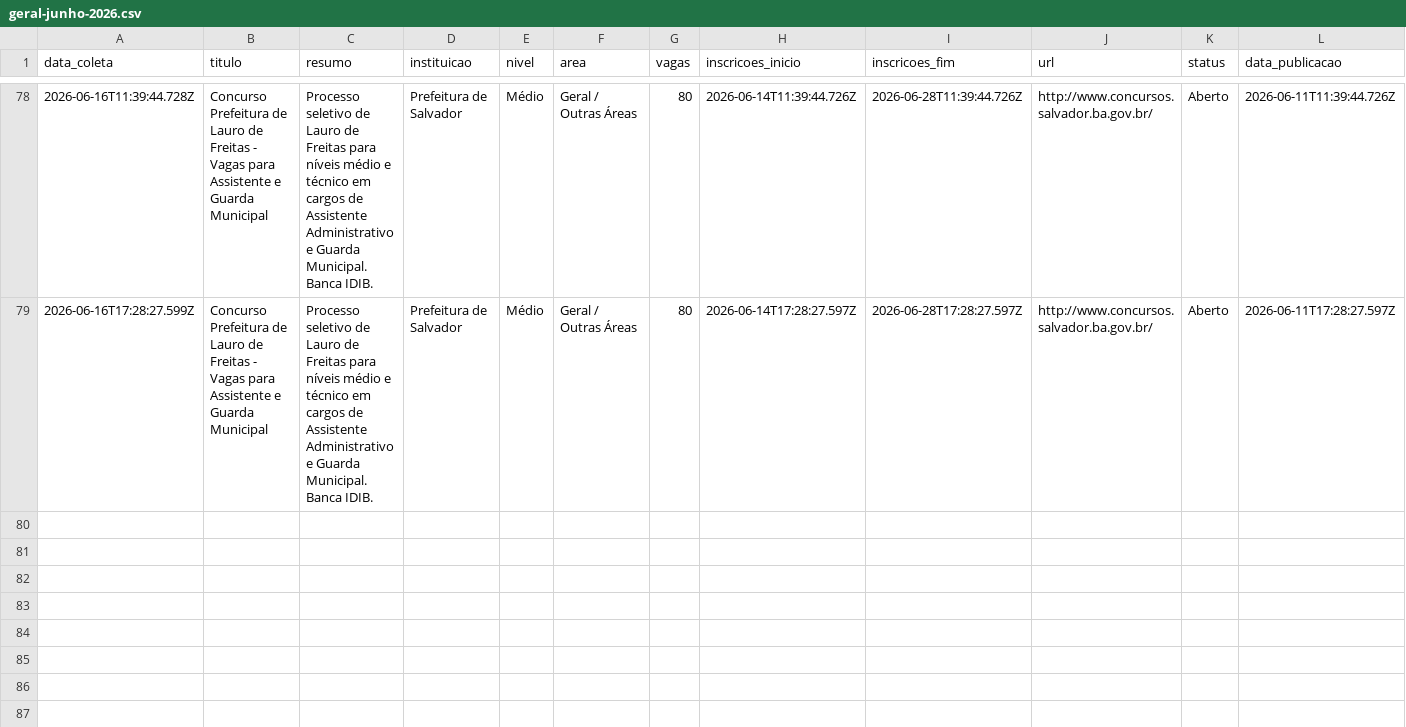
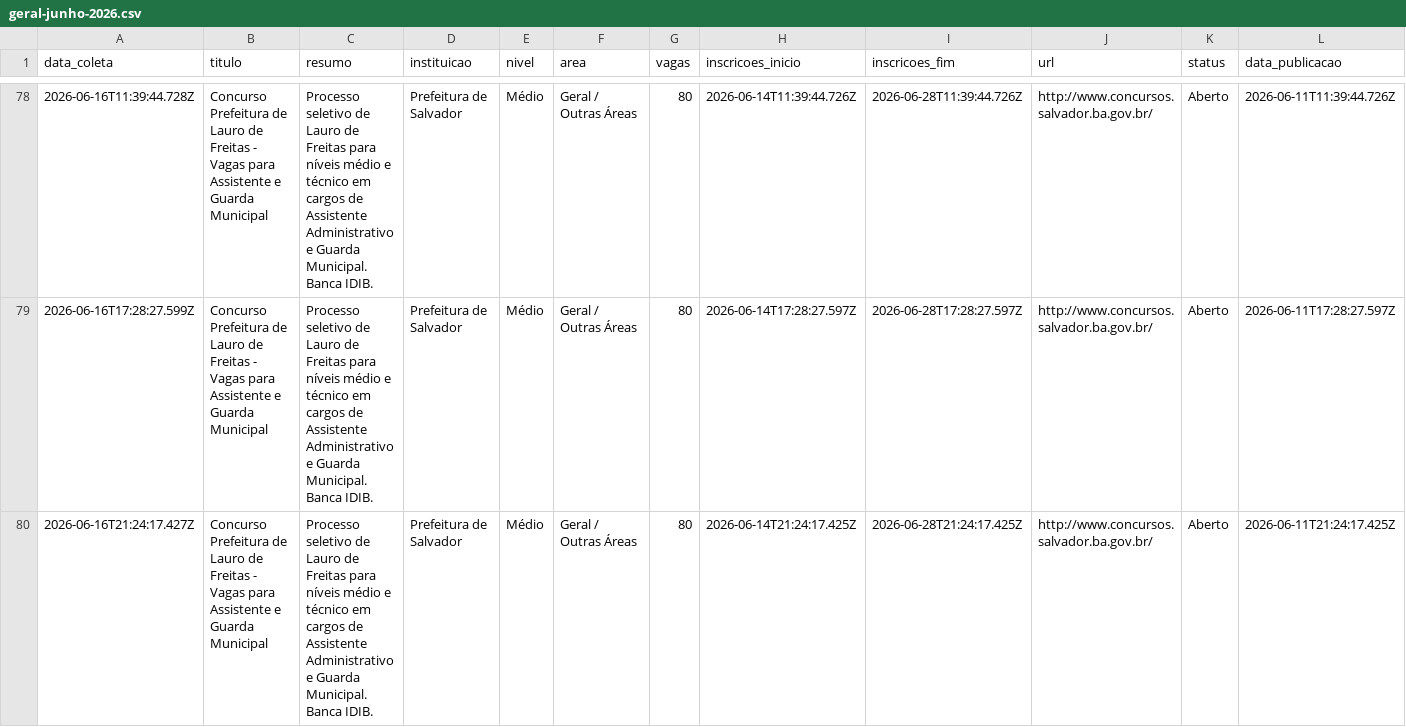
Before and after one commit to yuriluna85/concursos-bahia, a CSV file: DATA/2026/06/geral-junho-2026.csv, drawn as a sheet; only a part is shown, gaps mark what is left out; rows hold the shown columns only; the diff names each change by its address in the sheet, - before the commit and + after, or states it on an @@ line.

```diff
--- a/DATA/2026/06/geral-junho-2026.csv
+++ b/DATA/2026/06/geral-junho-2026.csv
+row 80: 2026-06-16T21:24:17.427Z | Concurso Prefeitura de Lauro de Freitas - Vagas para Assistente e Guarda Municipal | Processo seletivo de Lauro de Freitas para níveis médio e técnico em cargos de Assistente Administrativo e Guarda Municipal. Banca IDIB. | Prefeitura de Salvador | Médio | Geral / Outras Áreas | 80 | 2026-06-14T21:24:17.425Z | 2026-06-28T21:24:17.425Z | http://www.concursos.salvador.ba.gov.br/ | Aberto | 2026-06-11T21:24:17.425Z
```
Also changed, not shown: DATA/2026/06/dentista-junho-2026.csv, DATA/2026/06/pedagogo-junho-2026.csv, 4 other files.
